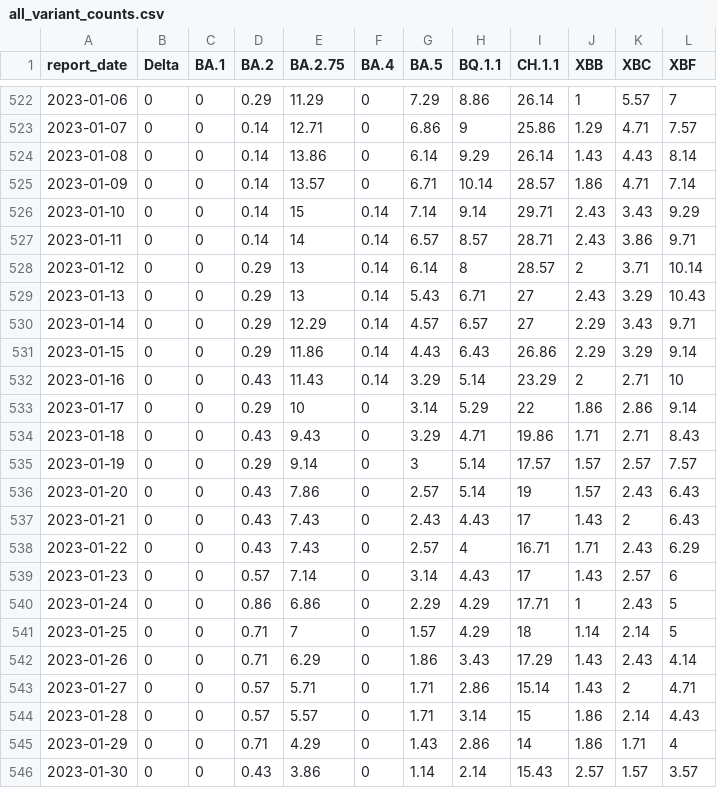
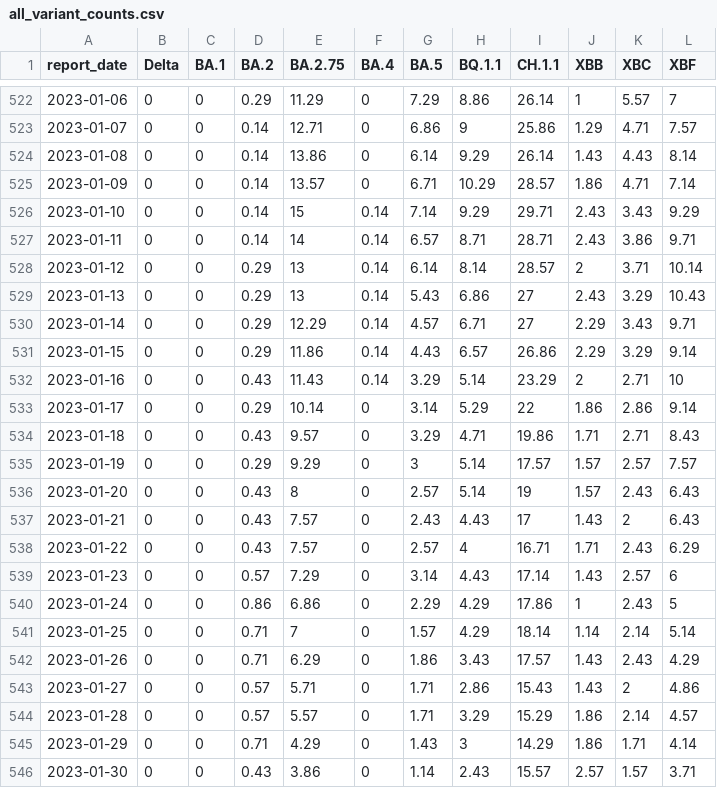
Before and after one commit to ESR-NZ/nz-sars-cov2-variants, a CSV file: data/all_variant_counts.csv, drawn as a sheet; only a part is shown, gaps mark what is left out; the diff covers the shown part only.

```diff
--- a/data/all_variant_counts.csv
+++ b/data/all_variant_counts.csv
@@ -524,23 +524,23 @@ report_date,Delta,BA.1,BA.2,BA.2.75,BA.4,BA.5,BQ.1.1,CH.1.1,XBB,XBC,XBF
 2023-01-08,0,0,0.14,13.86,0,6.14,9.29,26.14,1.43,4.43,8.14
-2023-01-09,0,0,0.14,13.57,0,6.71,10.14,28.57,1.86,4.71,7.14
-2023-01-10,0,0,0.14,15,0.14,7.14,9.14,29.71,2.43,3.43,9.29
-2023-01-11,0,0,0.14,14,0.14,6.57,8.57,28.71,2.43,3.86,9.71
-2023-01-12,0,0,0.29,13,0.14,6.14,8,28.57,2,3.71,10.14
-2023-01-13,0,0,0.29,13,0.14,5.43,6.71,27,2.43,3.29,10.43
-2023-01-14,0,0,0.29,12.29,0.14,4.57,6.57,27,2.29,3.43,9.71
-2023-01-15,0,0,0.29,11.86,0.14,4.43,6.43,26.86,2.29,3.29,9.14
+2023-01-09,0,0,0.14,13.57,0,6.71,10.29,28.57,1.86,4.71,7.14
+2023-01-10,0,0,0.14,15,0.14,7.14,9.29,29.71,2.43,3.43,9.29
+2023-01-11,0,0,0.14,14,0.14,6.57,8.71,28.71,2.43,3.86,9.71
+2023-01-12,0,0,0.29,13,0.14,6.14,8.14,28.57,2,3.71,10.14
+2023-01-13,0,0,0.29,13,0.14,5.43,6.86,27,2.43,3.29,10.43
+2023-01-14,0,0,0.29,12.29,0.14,4.57,6.71,27,2.29,3.43,9.71
+2023-01-15,0,0,0.29,11.86,0.14,4.43,6.57,26.86,2.29,3.29,9.14
 2023-01-16,0,0,0.43,11.43,0.14,3.29,5.14,23.29,2,2.71,10
-2023-01-17,0,0,0.29,10,0,3.14,5.29,22,1.86,2.86,9.14
-2023-01-18,0,0,0.43,9.43,0,3.29,4.71,19.86,1.71,2.71,8.43
-2023-01-19,0,0,0.29,9.14,0,3,5.14,17.57,1.57,2.57,7.57
-2023-01-20,0,0,0.43,7.86,0,2.57,5.14,19,1.57,2.43,6.43
-2023-01-21,0,0,0.43,7.43,0,2.43,4.43,17,1.43,2,6.43
-2023-01-22,0,0,0.43,7.43,0,2.57,4,16.71,1.71,2.43,6.29
-2023-01-23,0,0,0.57,7.14,0,3.14,4.43,17,1.43,2.57,6
-2023-01-24,0,0,0.86,6.86,0,2.29,4.29,17.71,1,2.43,5
-2023-01-25,0,0,0.71,7,0,1.57,4.29,18,1.14,2.14,5
-2023-01-26,0,0,0.71,6.29,0,1.86,3.43,17.29,1.43,2.43,4.14
-2023-01-27,0,0,0.57,5.71,0,1.71,2.86,15.14,1.43,2,4.71
-2023-01-28,0,0,0.57,5.57,0,1.71,3.14,15,1.86,2.14,4.43
-2023-01-29,0,0,0.71,4.29,0,1.43,2.86,14,1.86,1.71,4
-2023-01-30,0,0,0.43,3.86,0,1.14,2.14,15.43,2.57,1.57,3.57
+2023-01-17,0,0,0.29,10.14,0,3.14,5.29,22,1.86,2.86,9.14
+2023-01-18,0,0,0.43,9.57,0,3.29,4.71,19.86,1.71,2.71,8.43
+2023-01-19,0,0,0.29,9.29,0,3,5.14,17.57,1.57,2.57,7.57
+2023-01-20,0,0,0.43,8,0,2.57,5.14,19,1.57,2.43,6.43
+2023-01-21,0,0,0.43,7.57,0,2.43,4.43,17,1.43,2,6.43
+2023-01-22,0,0,0.43,7.57,0,2.57,4,16.71,1.71,2.43,6.29
+2023-01-23,0,0,0.57,7.29,0,3.14,4.43,17.14,1.43,2.57,6
+2023-01-24,0,0,0.86,6.86,0,2.29,4.29,17.86,1,2.43,5
+2023-01-25,0,0,0.71,7,0,1.57,4.29,18.14,1.14,2.14,5.14
+2023-01-26,0,0,0.71,6.29,0,1.86,3.43,17.57,1.43,2.43,4.29
+2023-01-27,0,0,0.57,5.71,0,1.71,2.86,15.43,1.43,2,4.86
+2023-01-28,0,0,0.57,5.57,0,1.71,3.29,15.29,1.86,2.14,4.57
+2023-01-29,0,0,0.71,4.29,0,1.43,3,14.29,1.86,1.71,4.14
+2023-01-30,0,0,0.43,3.86,0,1.14,2.43,15.57,2.57,1.57,3.71
```
Also changed, not shown: 7 added rows and 63 edited cells elsewhere in this file, 1 other file.
